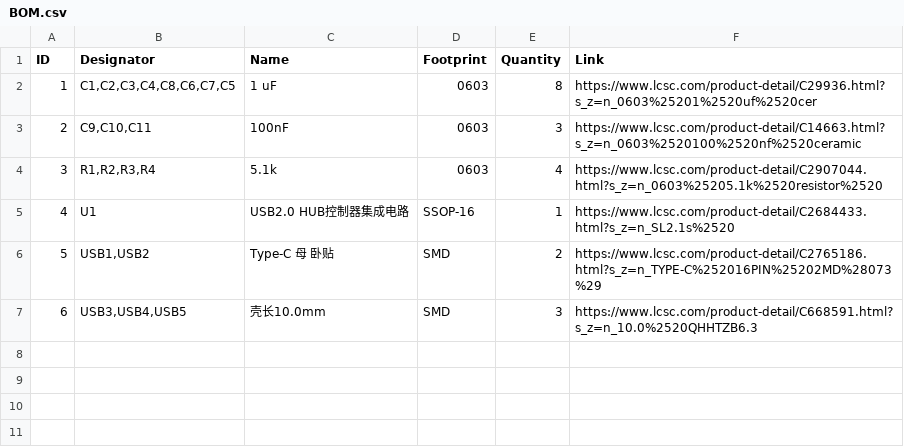
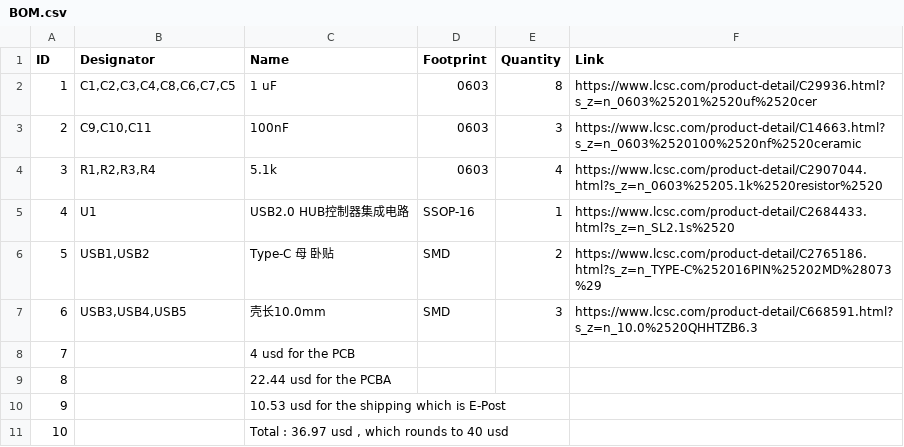
Before and after one commit to Aryan-git-byte/USB_HUB, a CSV file: BOM.csv, drawn as a sheet.

```diff
--- a/BOM.csv
+++ b/BOM.csv
@@ -7 +7,5 @@
 "6","USB3,USB4,USB5","壳长10.0mm","SMD","3","https://www.lcsc.com/product-detail/C668591.html?s_z=n_10.0%2520QHHTZB6.3",
+"7","","4 usd for the PCB","","","",
+"8","","22.44 usd for the PCBA","","","",
+"9","","10.53 usd for the shipping which is E-Post","","","",
+"10","","Total : 36.97 usd , which rounds to 40 usd","","",""
```
Also changed, not shown: 5 other files.
